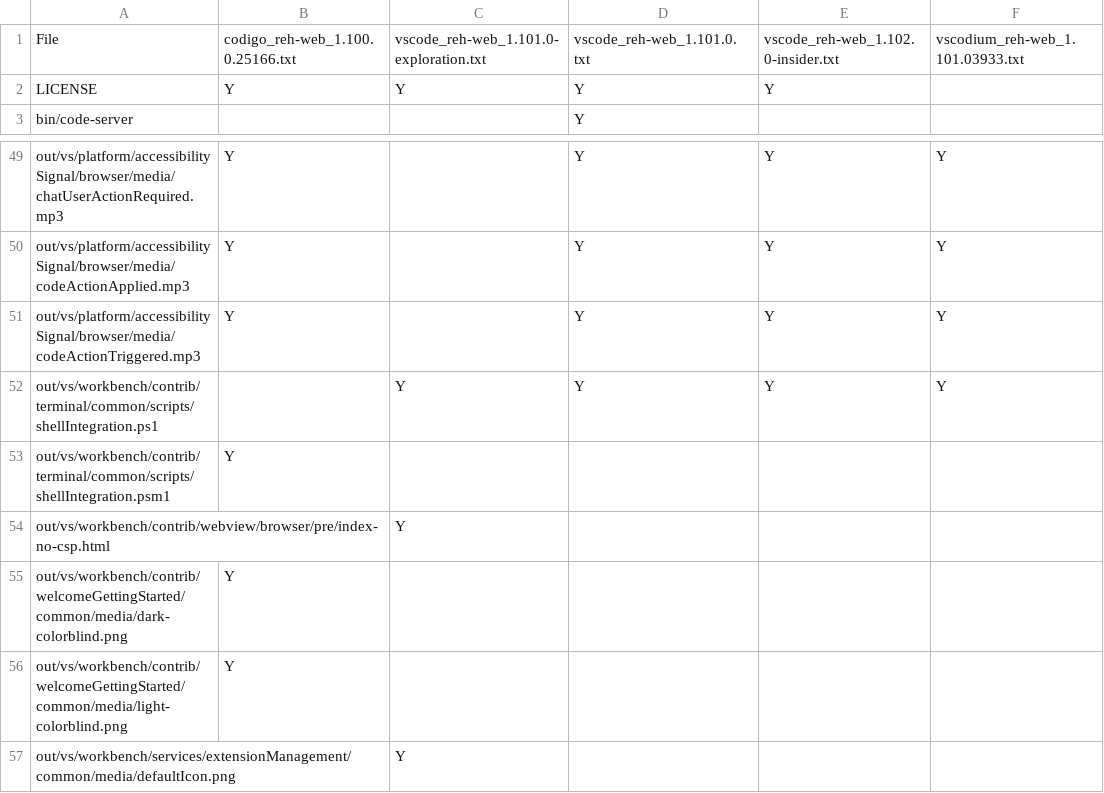
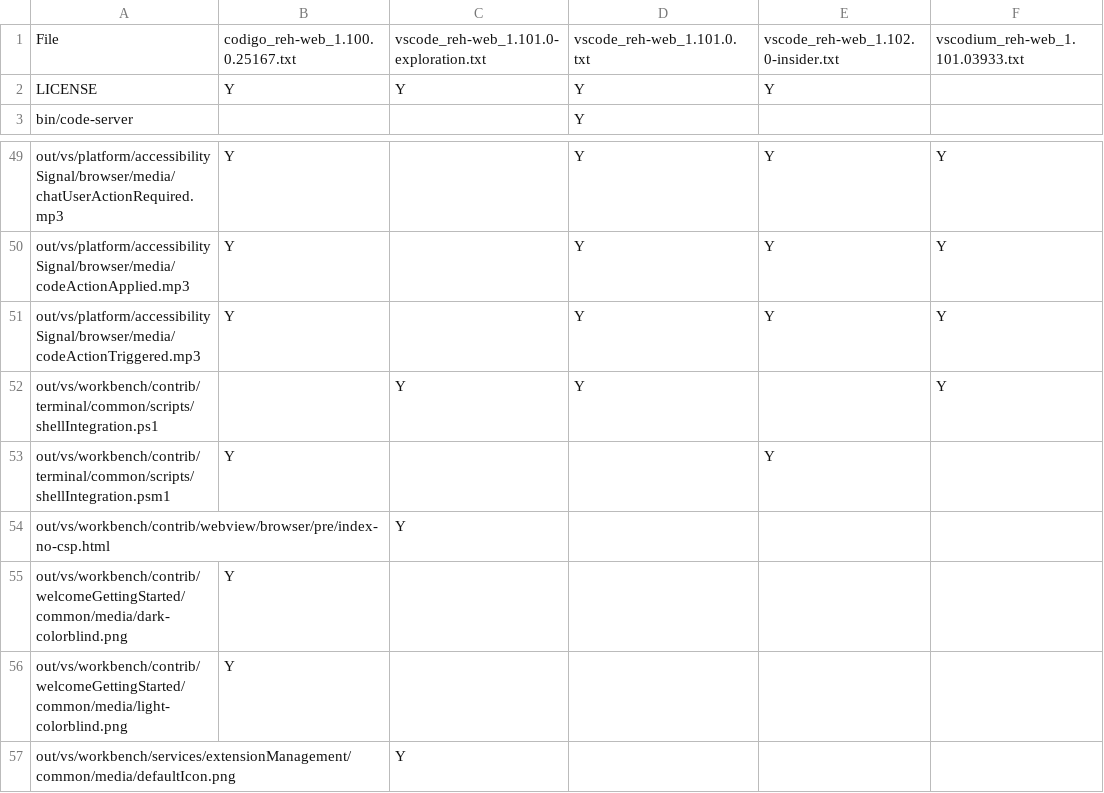
Before and after one commit to btwiuse/vsdiff, a CSV file: reh-web.diff.csv, drawn as a sheet; only a part is shown, gaps mark what is left out.

```diff
--- a/reh-web.diff.csv
+++ b/reh-web.diff.csv
@@ -1,2 +1,2 @@
-File,codigo_reh-web_1.100.0.25166.txt,vscode_reh-web_1.101.0-exploration.txt,vscode_reh-web_1.101.0.txt,vscode_reh-web_1.102.0-insider.txt,vscodium_reh-web_1.101.03933.txt
+File,codigo_reh-web_1.100.0.25167.txt,vscode_reh-web_1.101.0-exploration.txt,vscode_reh-web_1.101.0.txt,vscode_reh-web_1.102.0-insider.txt,vscodium_reh-web_1.101.03933.txt
 LICENSE,Y,Y,Y,Y,
@@ -51,4 +51,4 @@ out/vs/platform/accessibilitySignal/browser/media/codeActionApplied.mp3,Y,,Y,Y,Y
 out/vs/platform/accessibilitySignal/browser/media/codeActionTriggered.mp3,Y,,Y,Y,Y
-out/vs/workbench/contrib/terminal/common/scripts/shellIntegration.ps1,,Y,Y,Y,Y
-out/vs/workbench/contrib/terminal/common/scripts/shellIntegration.psm1,Y,,,,
+out/vs/workbench/contrib/terminal/common/scripts/shellIntegration.ps1,,Y,Y,,Y
+out/vs/workbench/contrib/terminal/common/scripts/shellIntegration.psm1,Y,,,Y,
 out/vs/workbench/contrib/webview/browser/pre/index-no-csp.html,,Y,,,
```
Also changed, not shown: reh.diff.csv, 8 other files.
